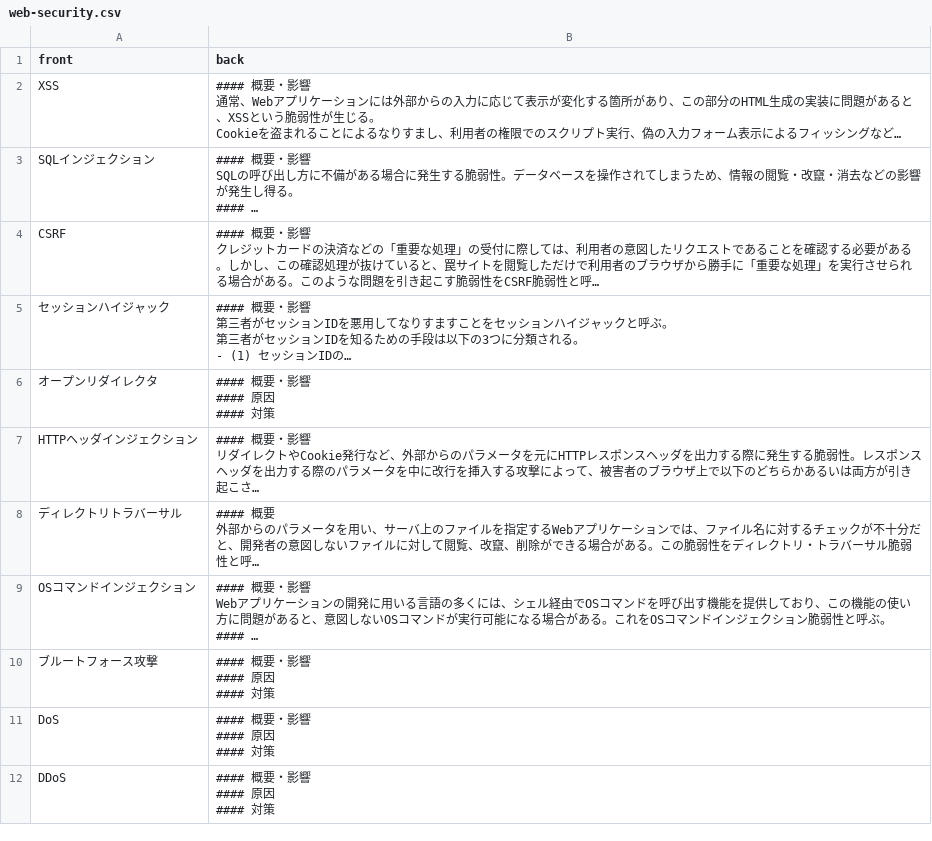
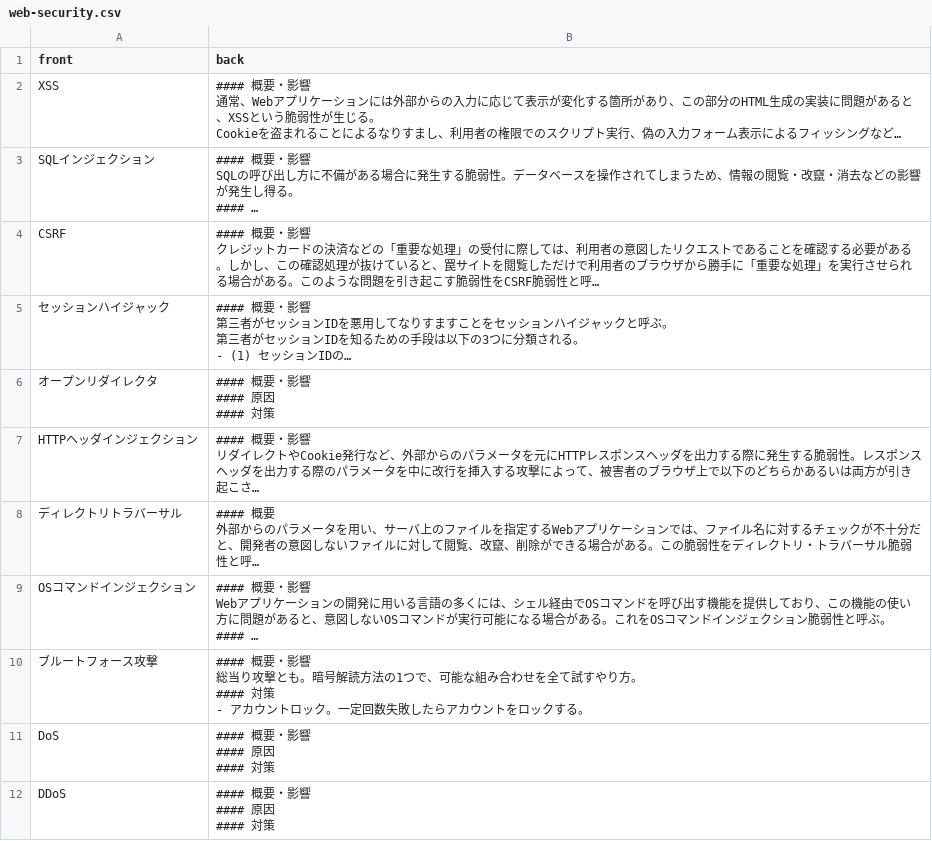
Before and after one commit to mogulla3/darktree-source, a CSV file: web-security.csv, drawn as a sheet; only a part is shown; long unchanged cells end in …; ↵ is a line break in a cell; the diff covers the shown part only; the diff names each change by its address in the sheet, - before the commit and + after, or states it on an @@ line.

Commit message:
Add buffer-overflow, brute-force-attack and click-jacking cards

```diff
--- a/web-security.csv
+++ b/web-security.csv
-B10 (back): …・影響 ↵ #### 原因 ↵ #### 対策
+B10 (back): …・影響 ↵ 総当り攻撃とも。暗号解読方法の1つで、可能な組み合わせを全て試すやり方。 ↵ #### 対策 ↵ - アカウントロック。一定回数失敗したらアカウントをロックする。
```
Also changed, not shown: 2 edited cells elsewhere in this file.
